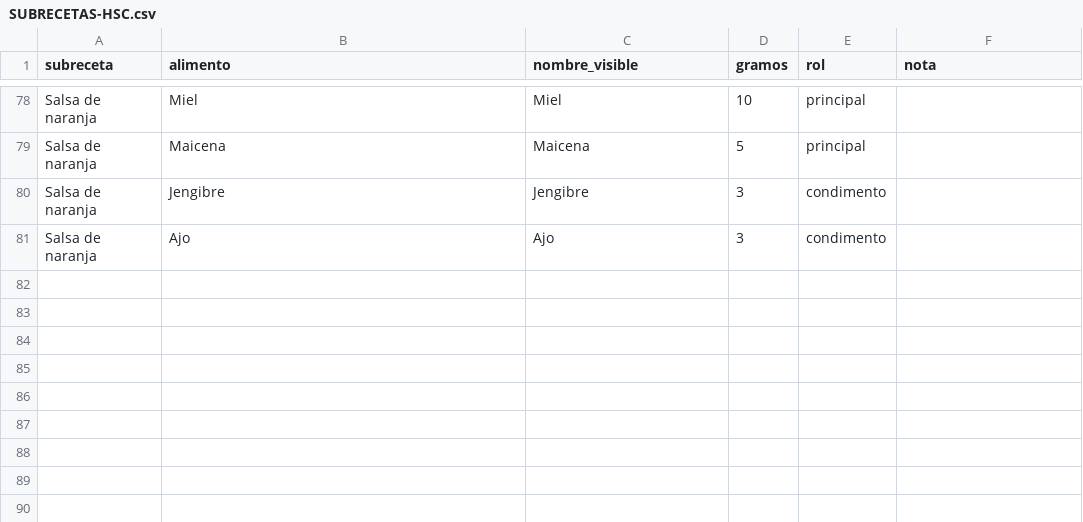
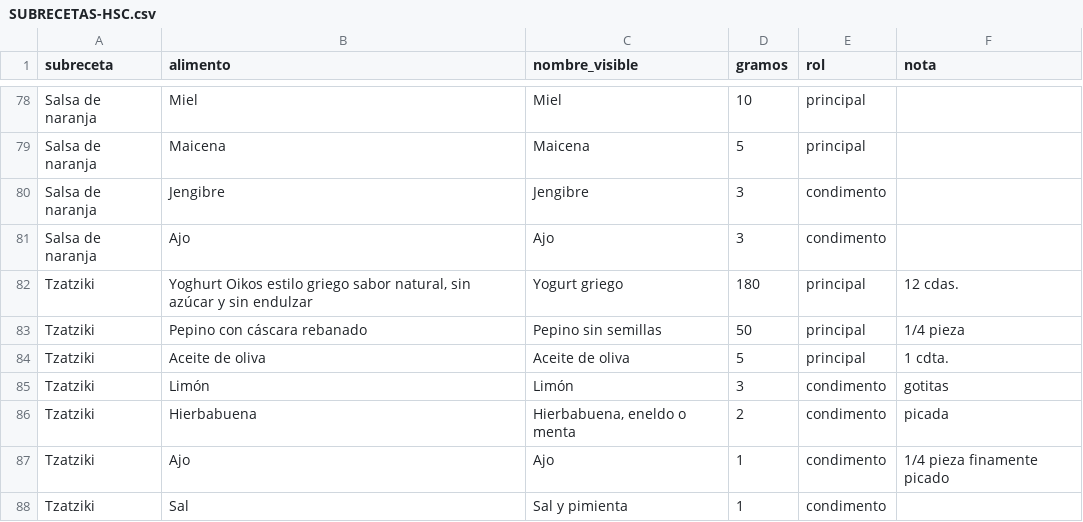
Before and after one commit to Davidespinozan/healthyspaceclub, a CSV file: docs/nutricion/SUBRECETAS-HSC.csv, drawn as a sheet; only a part is shown, gaps mark what is left out; the diff names each change by its address in the sheet, - before the commit and + after, or states it on an @@ line.

```diff
--- a/docs/nutricion/SUBRECETAS-HSC.csv
+++ b/docs/nutricion/SUBRECETAS-HSC.csv
+row 82: Tzatziki | Yoghurt Oikos estilo griego sabor natural, sin azúcar y sin endulzar | Yogurt griego | 180 | principal | 12 cdas.
+row 83: Tzatziki | Pepino con cáscara rebanado | Pepino sin semillas | 50 | principal | 1/4 pieza
+row 84: Tzatziki | Aceite de oliva | Aceite de oliva | 5 | principal | 1 cdta.
+row 85: Tzatziki | Limón | Limón | 3 | condimento | gotitas
+row 86: Tzatziki | Hierbabuena | Hierbabuena, eneldo o menta | 2 | condimento | picada
+row 87: Tzatziki | Ajo | Ajo | 1 | condimento | 1/4 pieza finamente picado
+row 88: Tzatziki | Sal | Sal y pimienta | 1 | condimento
```
Also changed, not shown: docs/nutricion/PLATILLOS-HSC-final.csv, 6 other files.
